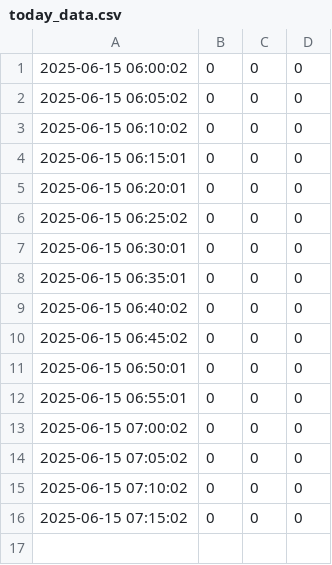
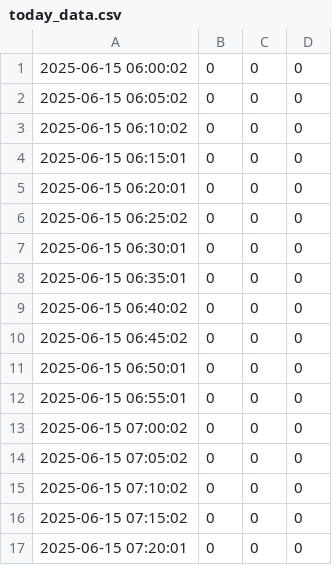
Before and after one commit to CharmingZh/gym_data_repo, a CSV file: data/today_data.csv, drawn as a sheet.

Commit message:
Update today_data.csv on 2025-06-15 07:20:05

```diff
--- a/data/today_data.csv
+++ b/data/today_data.csv
@@ -16 +16,2 @@
 2025-06-15 07:15:02,0,0,0
+2025-06-15 07:20:01,0,0,0
```
